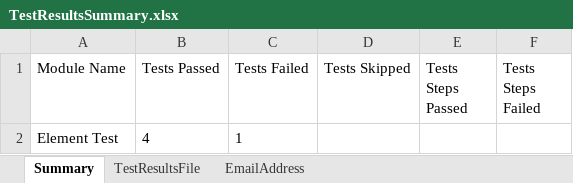
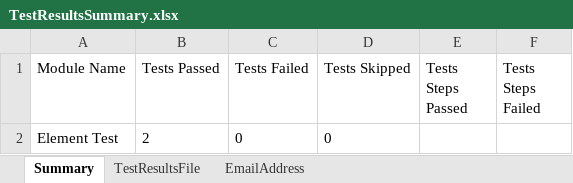
Before and after one commit to prasanthvb/Selenium_TestNG_ParallelExecution, an Excel workbook: ParallelExecution/ExtentResults/TestResultsSummary.xlsx, sheet Summary, drawn as a sheet; values as stored, in another font and other column widths than the file's, no borders; removed rows and columns are numbered as before the commit, all else as after; the diff names each change by its address in the sheet, - before the commit and + after, or states it on an @@ line.

```diff
--- a/ParallelExecution/ExtentResults/TestResultsSummary.xlsx (sheet Summary)
+++ b/ParallelExecution/ExtentResults/TestResultsSummary.xlsx (sheet Summary)
-row 2: Element Test | 4 | 1
+row 2: Element Test | 2 | 0 | 0
```
Also changed, not shown: sheet TestResultsFile, 21 other files.
